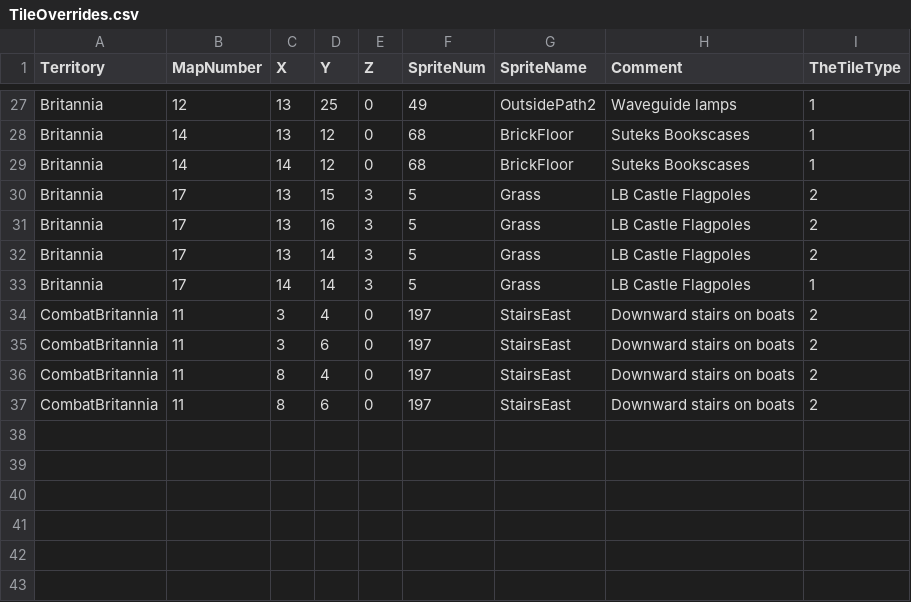
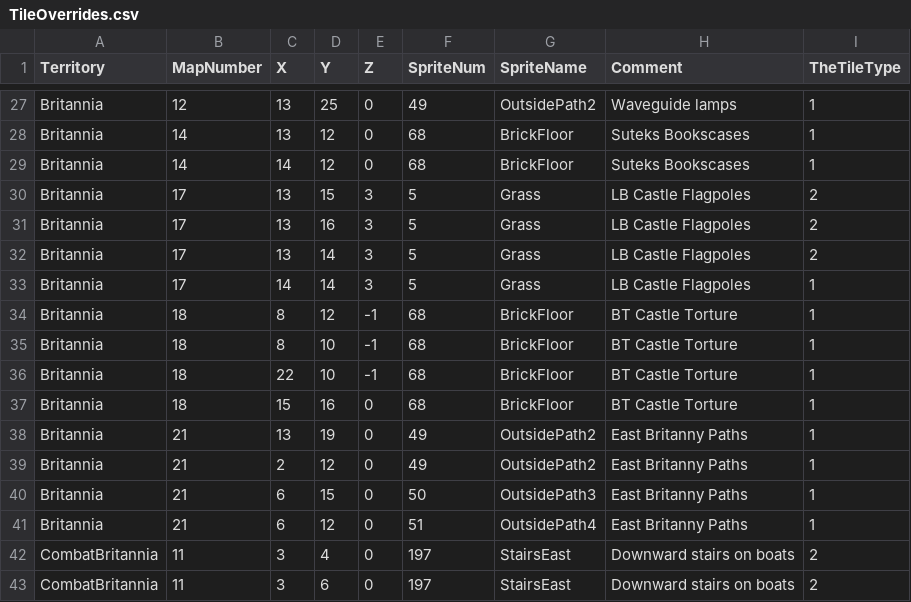
Before and after one commit to bradhannah/Ultima5Redux, a CSV file: Ultima5Redux/DataFiles/TileOverrides.csv, drawn as a sheet; only a part is shown, gaps mark what is left out; the shorter side is filled out with more unchanged rows.

Commit message:
Additional tile overrides

```diff
--- a/Ultima5Redux/DataFiles/TileOverrides.csv
+++ b/Ultima5Redux/DataFiles/TileOverrides.csv
@@ -33,2 +33,10 @@ Britannia      ,17       ,13,14,3,5        ,Grass     ,LB Castle Flagpoles,2
 Britannia      ,17       ,14,14,3,5        ,Grass     ,LB Castle Flagpoles,1
+Britannia      ,18       ,8,12,-1,68        ,BrickFloor     ,BT Castle Torture,1
+Britannia      ,18       ,8,10,-1,68        ,BrickFloor     ,BT Castle Torture,1
+Britannia      ,18       ,22,10,-1,68        ,BrickFloor     ,BT Castle Torture,1
+Britannia      ,18       ,15,16,0,68        ,BrickFloor     ,BT Castle Torture,1
+Britannia      ,21       ,13,19,0,49        ,OutsidePath2     ,East Britanny Paths,1
+Britannia      ,21       ,2,12,0,49        ,OutsidePath2     ,East Britanny Paths,1
+Britannia      ,21       ,6,15,0,50        ,OutsidePath3     ,East Britanny Paths,1
+Britannia      ,21       ,6,12,0,51        ,OutsidePath4     ,East Britanny Paths,1
 CombatBritannia,11       ,3 ,4 ,0,197      ,StairsEast  ,Downward stairs on boats,2
```
Also changed, not shown: 1 other file.
